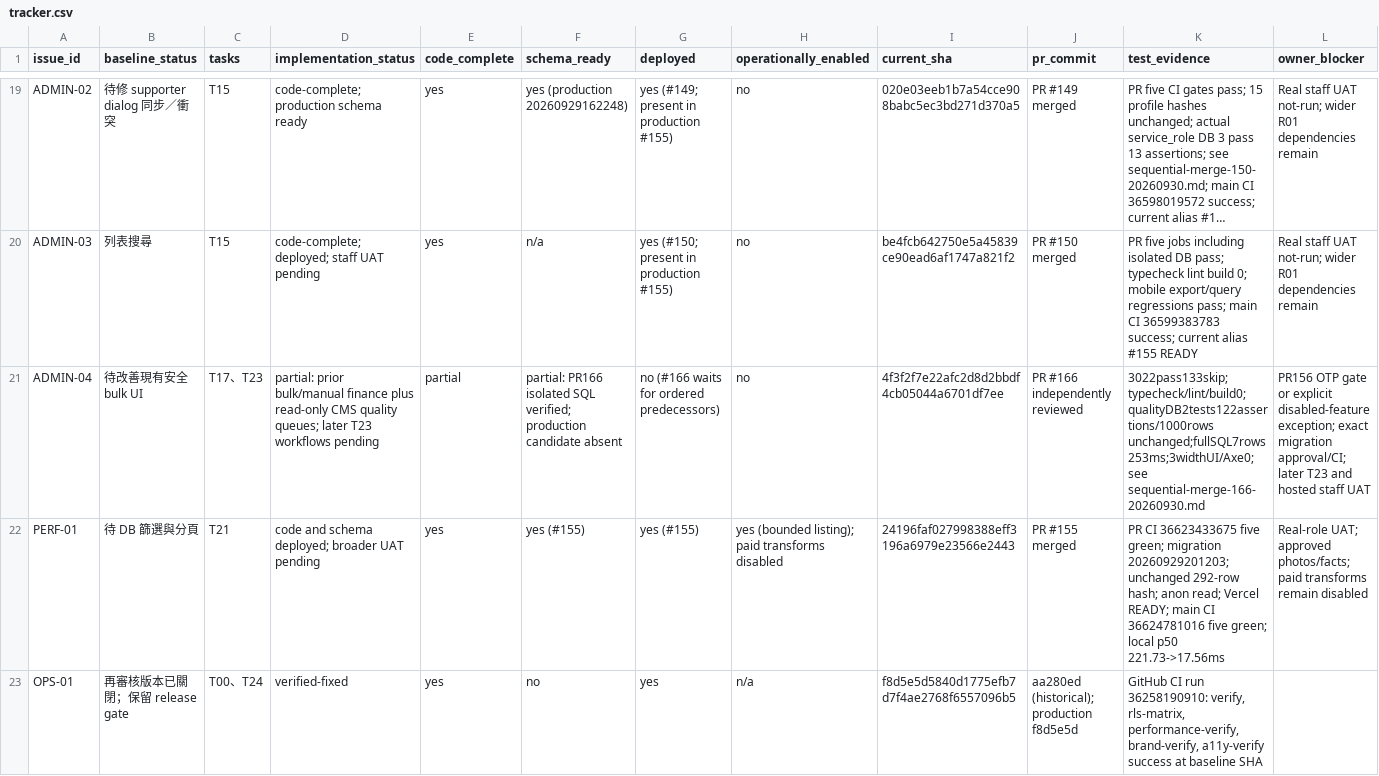
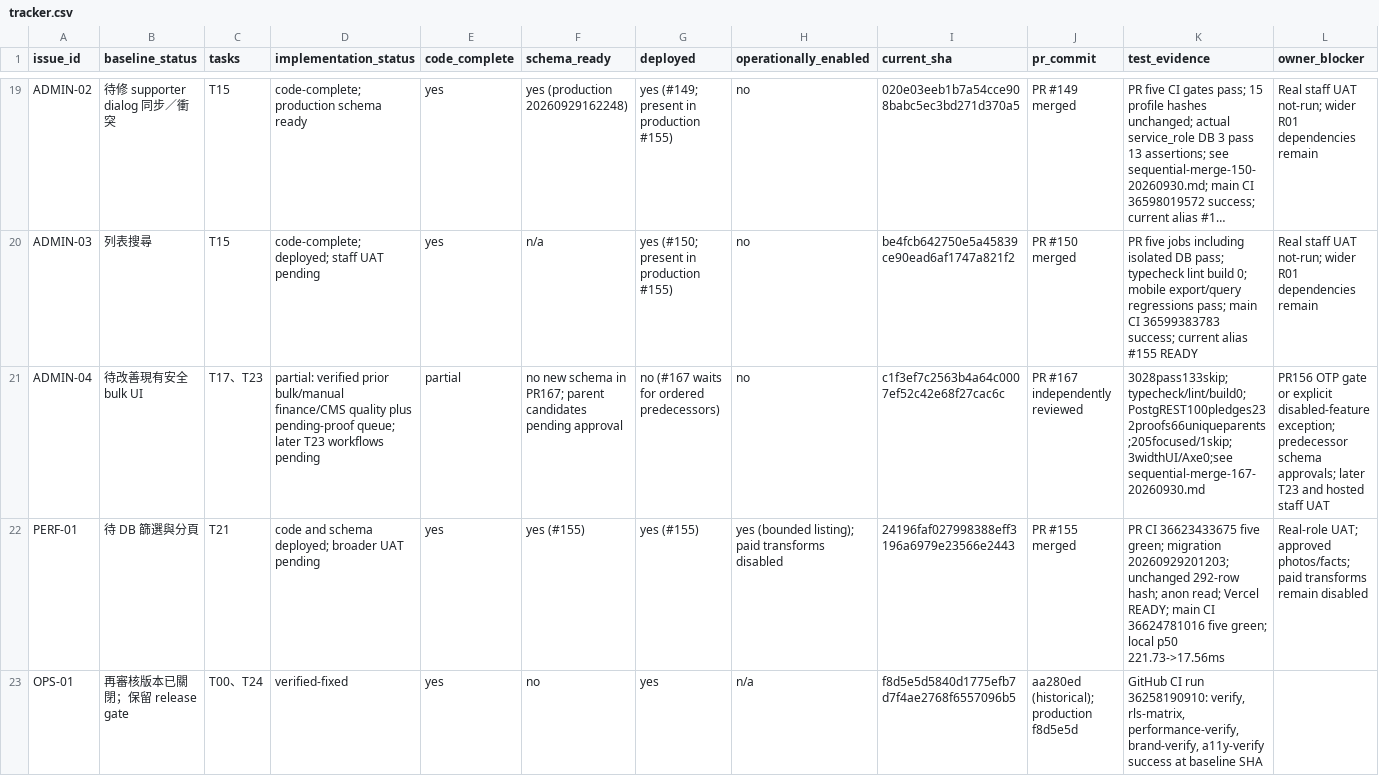
Before and after one commit to YNWAforever/hkscda, a CSV file: docs/evidence/audit-remediation-20260927/tracker.csv, drawn as a sheet; only a part is shown, gaps mark what is left out; long unchanged cells end in …; the diff names each change by its address in the sheet, - before the commit and + after, or states it on an @@ line.

Commit message:
test: verify sponsorship proof queue against isolated API and UI

```diff
--- a/docs/evidence/audit-remediation-20260927/tracker.csv
+++ b/docs/evidence/audit-remediation-20260927/tracker.csv
-D21 (implementation_status): partial: prior bulk/manual finance plus read-only CMS quality queues; later T23…
+D21 (implementation_status): partial: verified prior bulk/manual finance/CMS quality plus pending-proof queue; later T23…
-F21 (schema_ready): partial: PR166 isolated SQL verified; production candidate absent
+F21 (schema_ready): no new schema in PR167; parent candidates pending approval
-G21 (deployed): no (#166 waits for ordered predecessors)
+G21 (deployed): no (#167 waits for ordered predecessors)
-I21 (current_sha): 4f3f2f7e22afc2d8d2bbdf4cb05044a6701df7ee
+I21 (current_sha): c1f3ef7c2563b4a64c0007ef52c42e68f27cac6c
-J21 (pr_commit): PR #166 independently reviewed
+J21 (pr_commit): PR #167 independently reviewed
-K21 (test_evidence): 3022pass133skip;typecheck/lint/build0;qualityDB2tests122assertions/1000rows unchanged;fullSQL7rows253ms;3widthUI/Axe0;see sequential-merge-166-20260930.md
+K21 (test_evidence): 3028pass133skip;typecheck/lint/build0;PostgREST100pledges232proofs66uniqueparents;205focused/1skip;3widthUI/Axe0;see sequential-merge-167-20260930.md
-L21 (owner_blocker): …disabled-feature exception; exact migration approval/CI; later T23…
+L21 (owner_blocker): …disabled-feature exception; predecessor schema approvals; later T23…
```
Also changed, not shown: docs/superpowers/plans/2026-09-27-audit-remediation/HKSCDA_Remediation_Tracker.csv, 17 other files.
